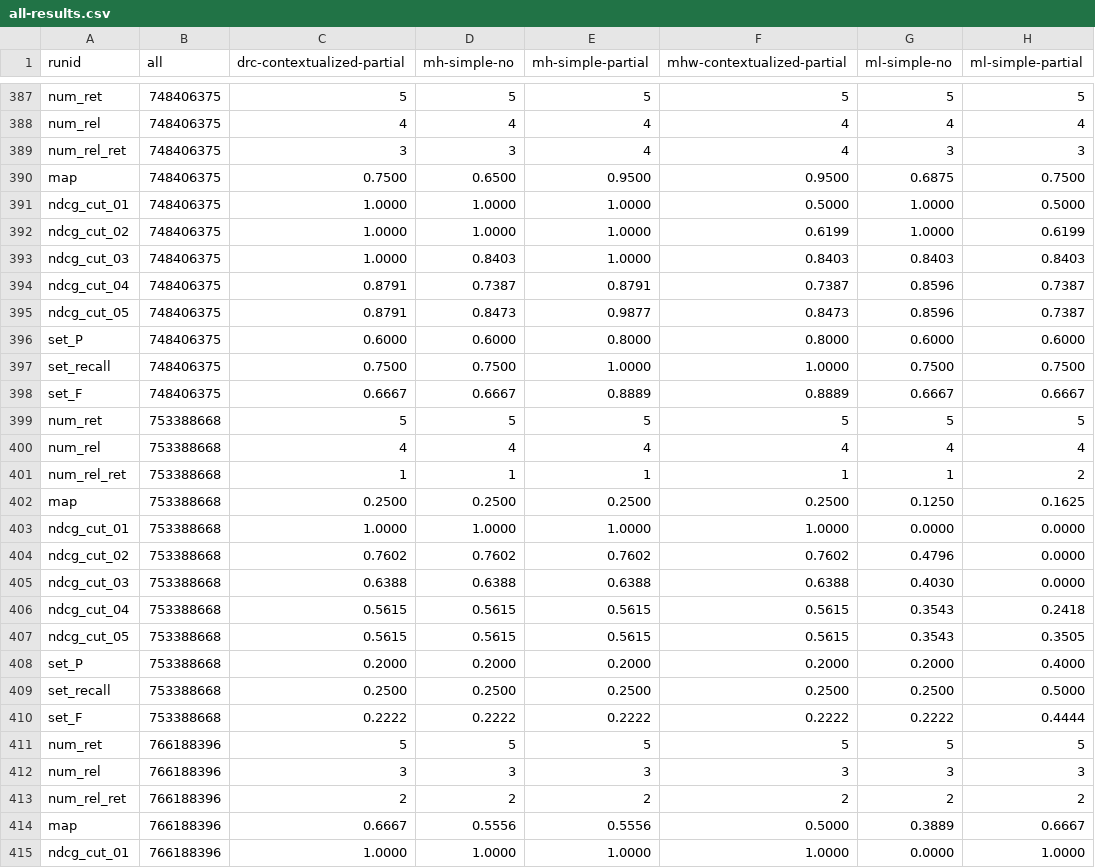
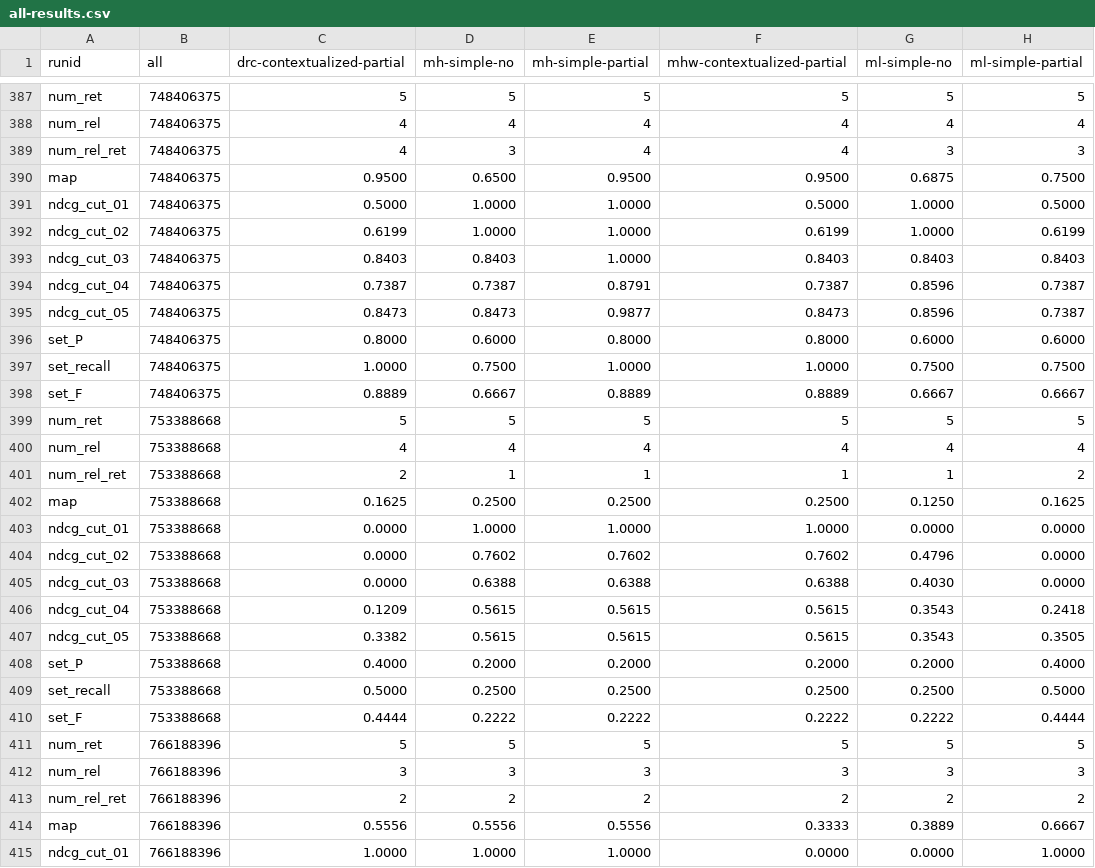
Before and after one commit to rporrini/facet-annotation, a CSV file: evaluation/results/dbpedia-ontology-results/all-results.csv, drawn as a sheet; only a part is shown, gaps mark what is left out; the diff covers the shown part only.

```diff
--- a/evaluation/results/dbpedia-ontology-results/all-results.csv
+++ b/evaluation/results/dbpedia-ontology-results/all-results.csv
@@ -388,24 +388,24 @@ num_ret               	748406375	5	5	5	5	5	5
 num_rel               	748406375	4	4	4	4	4	4
-num_rel_ret           	748406375	3	3	4	4	3	3
-map                   	748406375	0.7500	0.6500	0.9500	0.9500	0.6875	0.7500
-ndcg_cut_01            	748406375	1.0000	1.0000	1.0000	0.5000	1.0000	0.5000
-ndcg_cut_02            	748406375	1.0000	1.0000	1.0000	0.6199	1.0000	0.6199
-ndcg_cut_03            	748406375	1.0000	0.8403	1.0000	0.8403	0.8403	0.8403
-ndcg_cut_04            	748406375	0.8791	0.7387	0.8791	0.7387	0.8596	0.7387
-ndcg_cut_05            	748406375	0.8791	0.8473	0.9877	0.8473	0.8596	0.7387
-set_P                 	748406375	0.6000	0.6000	0.8000	0.8000	0.6000	0.6000
-set_recall            	748406375	0.7500	0.7500	1.0000	1.0000	0.7500	0.7500
-set_F                 	748406375	0.6667	0.6667	0.8889	0.8889	0.6667	0.6667
+num_rel_ret           	748406375	4	3	4	4	3	3
+map                   	748406375	0.9500	0.6500	0.9500	0.9500	0.6875	0.7500
+ndcg_cut_01            	748406375	0.5000	1.0000	1.0000	0.5000	1.0000	0.5000
+ndcg_cut_02            	748406375	0.6199	1.0000	1.0000	0.6199	1.0000	0.6199
+ndcg_cut_03            	748406375	0.8403	0.8403	1.0000	0.8403	0.8403	0.8403
+ndcg_cut_04            	748406375	0.7387	0.7387	0.8791	0.7387	0.8596	0.7387
+ndcg_cut_05            	748406375	0.8473	0.8473	0.9877	0.8473	0.8596	0.7387
+set_P                 	748406375	0.8000	0.6000	0.8000	0.8000	0.6000	0.6000
+set_recall            	748406375	1.0000	0.7500	1.0000	1.0000	0.7500	0.7500
+set_F                 	748406375	0.8889	0.6667	0.8889	0.8889	0.6667	0.6667
 num_ret               	753388668	5	5	5	5	5	5
 num_rel               	753388668	4	4	4	4	4	4
-num_rel_ret           	753388668	1	1	1	1	1	2
-map                   	753388668	0.2500	0.2500	0.2500	0.2500	0.1250	0.1625
-ndcg_cut_01            	753388668	1.0000	1.0000	1.0000	1.0000	0.0000	0.0000
-ndcg_cut_02            	753388668	0.7602	0.7602	0.7602	0.7602	0.4796	0.0000
-ndcg_cut_03            	753388668	0.6388	0.6388	0.6388	0.6388	0.4030	0.0000
-ndcg_cut_04            	753388668	0.5615	0.5615	0.5615	0.5615	0.3543	0.2418
-ndcg_cut_05            	753388668	0.5615	0.5615	0.5615	0.5615	0.3543	0.3505
-set_P                 	753388668	0.2000	0.2000	0.2000	0.2000	0.2000	0.4000
-set_recall            	753388668	0.2500	0.2500	0.2500	0.2500	0.2500	0.5000
-set_F                 	753388668	0.2222	0.2222	0.2222	0.2222	0.2222	0.4444
+num_rel_ret           	753388668	2	1	1	1	1	2
+map                   	753388668	0.1625	0.2500	0.2500	0.2500	0.1250	0.1625
+ndcg_cut_01            	753388668	0.0000	1.0000	1.0000	1.0000	0.0000	0.0000
+ndcg_cut_02            	753388668	0.0000	0.7602	0.7602	0.7602	0.4796	0.0000
+ndcg_cut_03            	753388668	0.0000	0.6388	0.6388	0.6388	0.4030	0.0000
+ndcg_cut_04            	753388668	0.1209	0.5615	0.5615	0.5615	0.3543	0.2418
+ndcg_cut_05            	753388668	0.3382	0.5615	0.5615	0.5615	0.3543	0.3505
+set_P                 	753388668	0.4000	0.2000	0.2000	0.2000	0.2000	0.4000
+set_recall            	753388668	0.5000	0.2500	0.2500	0.2500	0.2500	0.5000
+set_F                 	753388668	0.4444	0.2222	0.2222	0.2222	0.2222	0.4444
 num_ret               	766188396	5	5	5	5	5	5
@@ -413,3 +413,3 @@ num_rel               	766188396	3	3	3	3	3	3
 num_rel_ret           	766188396	2	2	2	2	2	2
-map                   	766188396	0.6667	0.5556	0.5556	0.5000	0.3889	0.6667
-ndcg_cut_01            	766188396	1.0000	1.0000	1.0000	1.0000	0.0000	1.0000
+map                   	766188396	0.5556	0.5556	0.5556	0.3333	0.3889	0.6667
+ndcg_cut_01            	766188396	1.0000	1.0000	1.0000	0.0000	0.0000	1.0000
```
Also changed, not shown: 112 edited cells elsewhere in this file, evaluation/results/dbpedia-ontology-numbers-results/all-results.csv, evaluation/results/dbpedia-ontology-without-numbers-results/all-results.csv, 17 other files.
